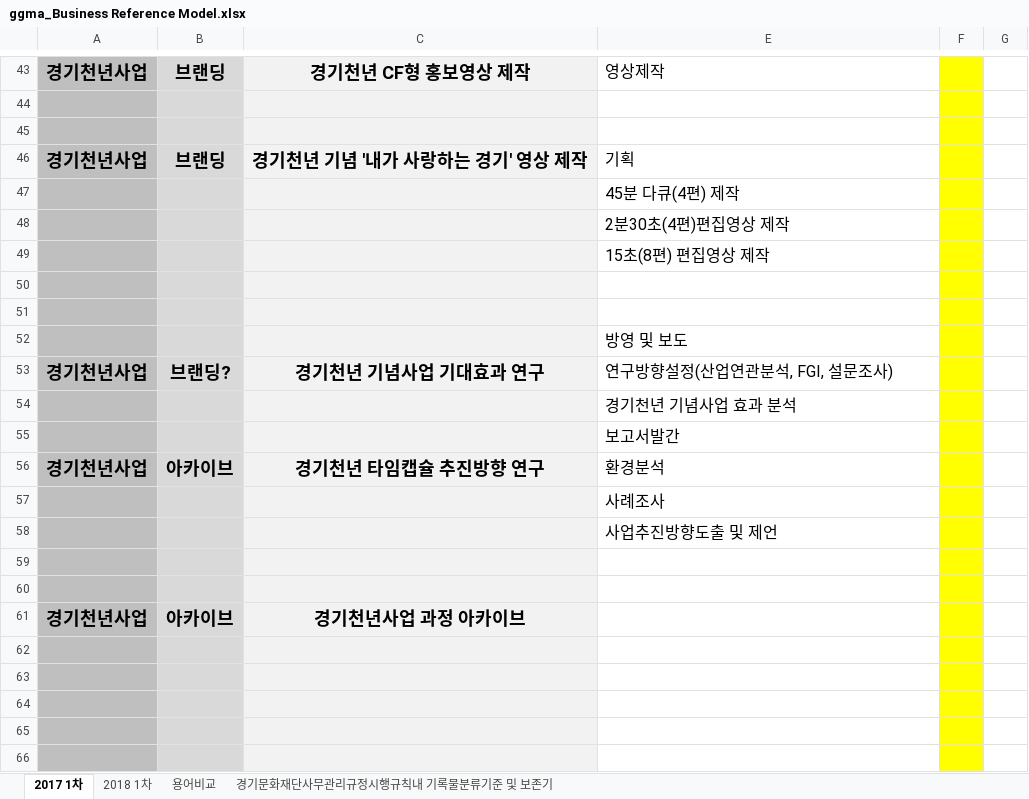
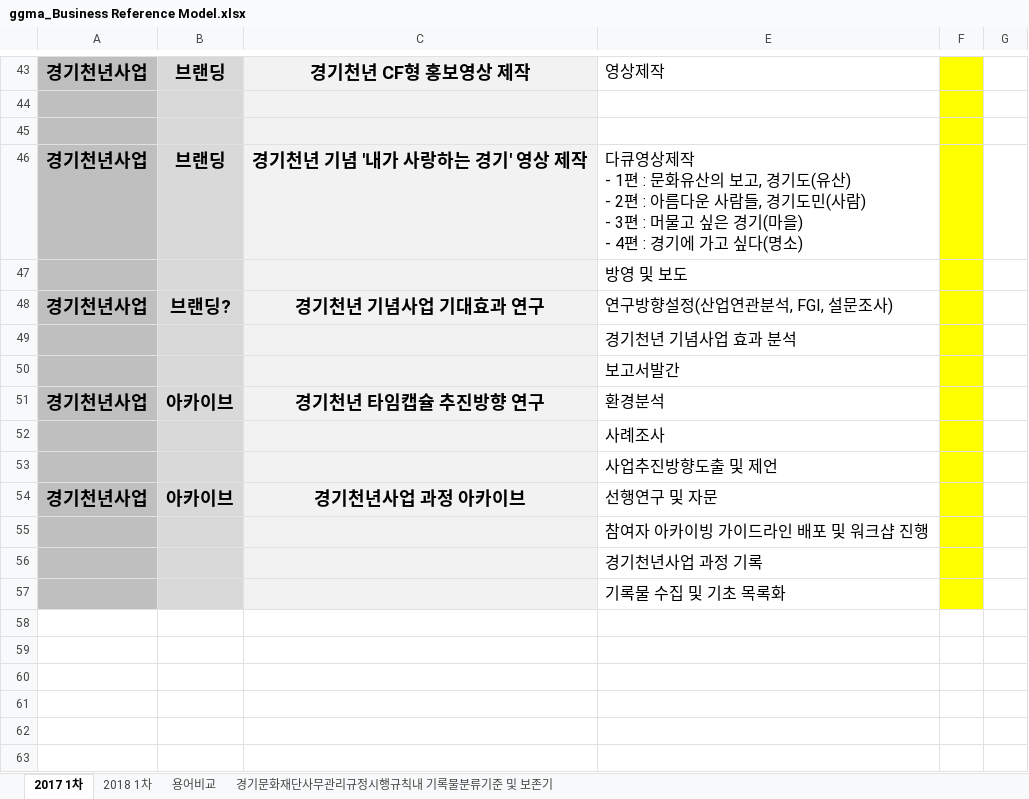
Before and after one commit to leeeeees/larchiveum, an Excel workbook: ggma_Business Reference Model.xlsx, sheet 2017 1차, drawn as a sheet; only a part is shown, gaps mark what is left out; values as stored, in another font and other column widths than the file's, no borders; removed rows and columns are numbered as before the commit, all else as after; ↵ is a line break in a cell; the diff names each change by its address in the sheet, - before the commit and + after, or states it on an @@ line.

Commit message:
181001_edit_gar

```diff
--- a/ggma_Business Reference Model.xlsx (sheet 2017 1차)
+++ b/ggma_Business Reference Model.xlsx (sheet 2017 1차)
-E46: 기획
+E46: 다큐영상제작 ↵ - 1편 : 문화유산의 보고, 경기도(유산) ↵ - 2편 : 아름다운 사람들, 경기도민(사람) ↵ - 3편 : 머물고 싶은 경기(마을) ↵ - 4편 : 경기에 가고 싶다(명소)
-row 47:  |  |  | 45분 다큐(4편) 제작
-row 48:  |  |  | 2분30초(4편)편집영상 제작
-row 49:  |  |  | 15초(8편) 편집영상 제작
-row 50: (empty)
-row 51: (empty)
-row 59: (empty)
-row 60: (empty)
-E54: (empty)
+E54: 선행연구 및 자문
-E55: (empty)
+E55: 참여자 아카이빙 가이드라인 배포 및 워크샵 진행
-E56: (empty)
+E56: 경기천년사업 과정 기록
-E57: (empty)
+E57: 기록물 수집 및 기초 목록화
-row 65: (empty)
-row 66: (empty)
```
Also changed, not shown: hidden cells.
